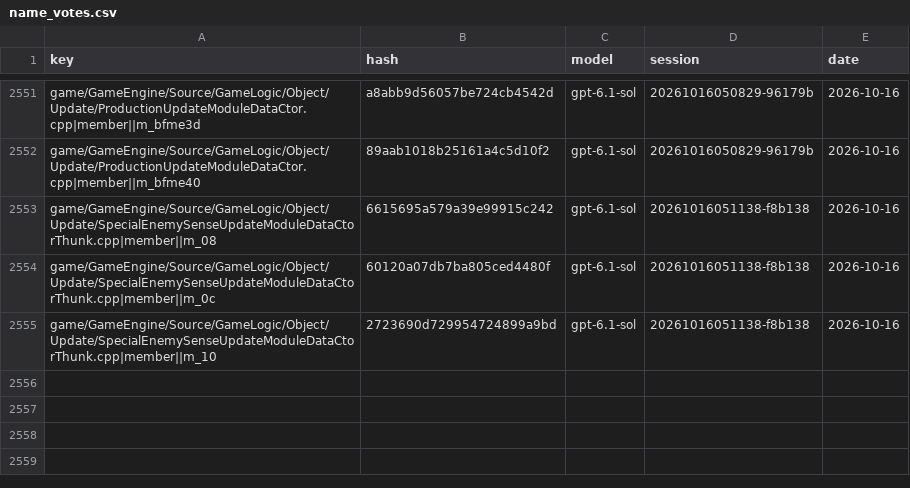
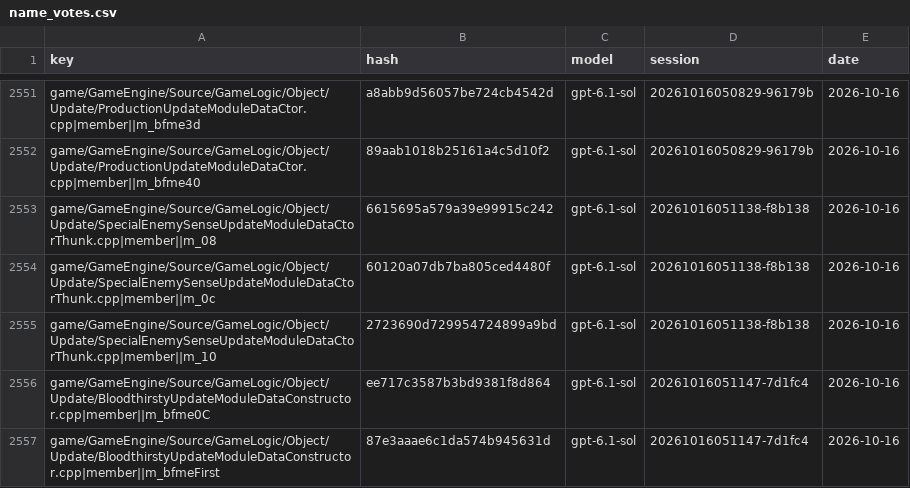
Before and after one commit to McMickey93/Open-BFME-1, a CSV file: targets/game/reverse/name_votes.csv, drawn as a sheet; only a part is shown, gaps mark what is left out.

```diff
--- a/targets/game/reverse/name_votes.csv
+++ b/targets/game/reverse/name_votes.csv
@@ -2555 +2555,3 @@ game/GameEngine/Source/GameLogic/Object/Update/SpecialEnemySenseUpdateModuleData
 game/GameEngine/Source/GameLogic/Object/Update/SpecialEnemySenseUpdateModuleDataCtorThunk.cpp|member||m_10,2723690d729954724899a9bd,gpt-6.1-sol,20261016051138-f8b138,2026-10-16
+game/GameEngine/Source/GameLogic/Object/Update/BloodthirstyUpdateModuleDataConstructor.cpp|member||m_bfme0C,ee717c3587b3bd9381f8d864,gpt-6.1-sol,20261016051147-7d1fc4,2026-10-16
+game/GameEngine/Source/GameLogic/Object/Update/BloodthirstyUpdateModuleDataConstructor.cpp|member||m_bfmeFirst,87e3aaae6c1da574b945631d,gpt-6.1-sol,20261016051147-7d1fc4,2026-10-16
```
